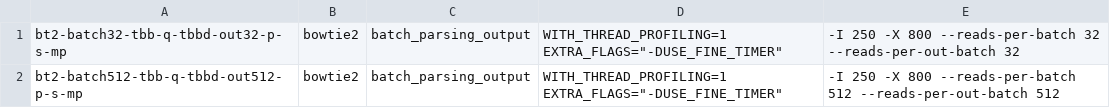
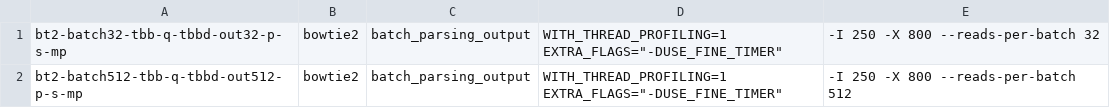
Before and after one commit to BenLangmead/bowtie-scaling, a TSV file: thread_scaling/scripts/experiments/bt2_pub_mp2.tsv, drawn as a sheet.

Commit message:
removed the 2nd reads-batch-out argument in the bt2_pub_mp2.tsv config

```diff
--- a/thread_scaling/scripts/experiments/bt2_pub_mp2.tsv
+++ b/thread_scaling/scripts/experiments/bt2_pub_mp2.tsv
@@ -1,2 +1,2 @@
-bt2-batch32-tbb-q-tbbd-out32-p-s-mp	bowtie2	batch_parsing_output	WITH_THREAD_PROFILING=1 EXTRA_FLAGS="-DUSE_FINE_TIMER"	-I 250 -X 800 --reads-per-batch 32 --reads-per-out-batch 32
-bt2-batch512-tbb-q-tbbd-out512-p-s-mp	bowtie2	batch_parsing_output	WITH_THREAD_PROFILING=1 EXTRA_FLAGS="-DUSE_FINE_TIMER"	-I 250 -X 800 --reads-per-batch 512 --reads-per-out-batch 512
+bt2-batch32-tbb-q-tbbd-out32-p-s-mp	bowtie2	batch_parsing_output	WITH_THREAD_PROFILING=1 EXTRA_FLAGS="-DUSE_FINE_TIMER"	-I 250 -X 800 --reads-per-batch 32
+bt2-batch512-tbb-q-tbbd-out512-p-s-mp	bowtie2	batch_parsing_output	WITH_THREAD_PROFILING=1 EXTRA_FLAGS="-DUSE_FINE_TIMER"	-I 250 -X 800 --reads-per-batch 512
```
